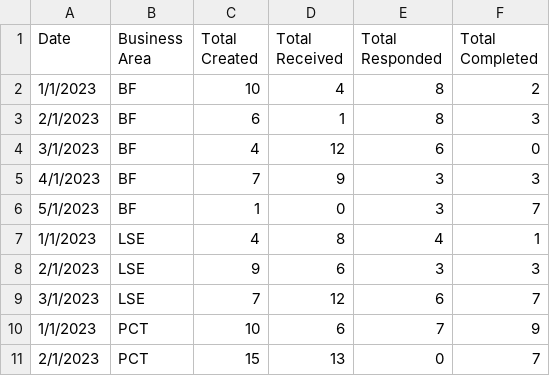
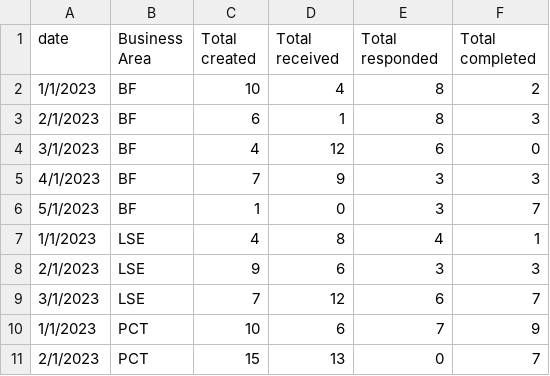
Before and after one commit to UKHomeOffice/dmidr-dashboards, a CSV file: app/data/MPAM/mocks/mpam_intake_output_mock.csv, drawn as a sheet.

Commit message:
Specifying the columns used for aggregation. Updating mock data to reflect what is within transformations

```diff
--- a/app/data/MPAM/mocks/mpam_intake_output_mock.csv
+++ b/app/data/MPAM/mocks/mpam_intake_output_mock.csv
@@ -1,2 +1,2 @@
-Date,Business Area,Total Created,Total Received,Total Responded,Total Completed
+date,Business Area,Total created,Total received,Total responded,Total completed
 1/1/2023,BF, 10, 4, 8, 2
```
Also changed, not shown: 1 other file.
